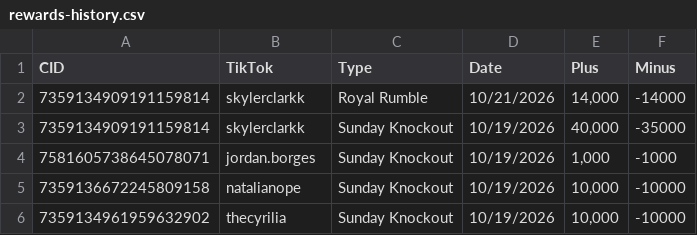
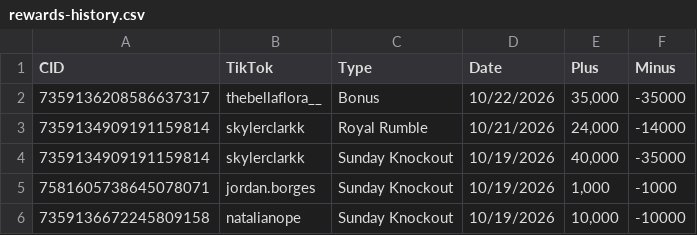
Before and after one commit to ceyre-boop/TABOOST_Platfrom, a CSV file: data/rewards-history.csv, drawn as a sheet; only a part is shown; the shorter side is filled out with more unchanged rows.

Commit message:
Auto-sync: Rewards @ 2026-10-22T17:08:30.252Z

```diff
--- a/data/rewards-history.csv
+++ b/data/rewards-history.csv
@@ -1,3 +1,4 @@
 CID,TikTok,Type,Date,Plus,Minus
-7359134909191159814,skylerclarkk,Royal Rumble,10/21/2026,"14,000",-14000
+7359136208586637317,thebellaflora__,Bonus,10/22/2026,"35,000",-35000
+7359134909191159814,skylerclarkk,Royal Rumble,10/21/2026,"24,000",-14000
 7359134909191159814,skylerclarkk,Sunday Knockout,10/19/2026,"40,000",-35000
```
